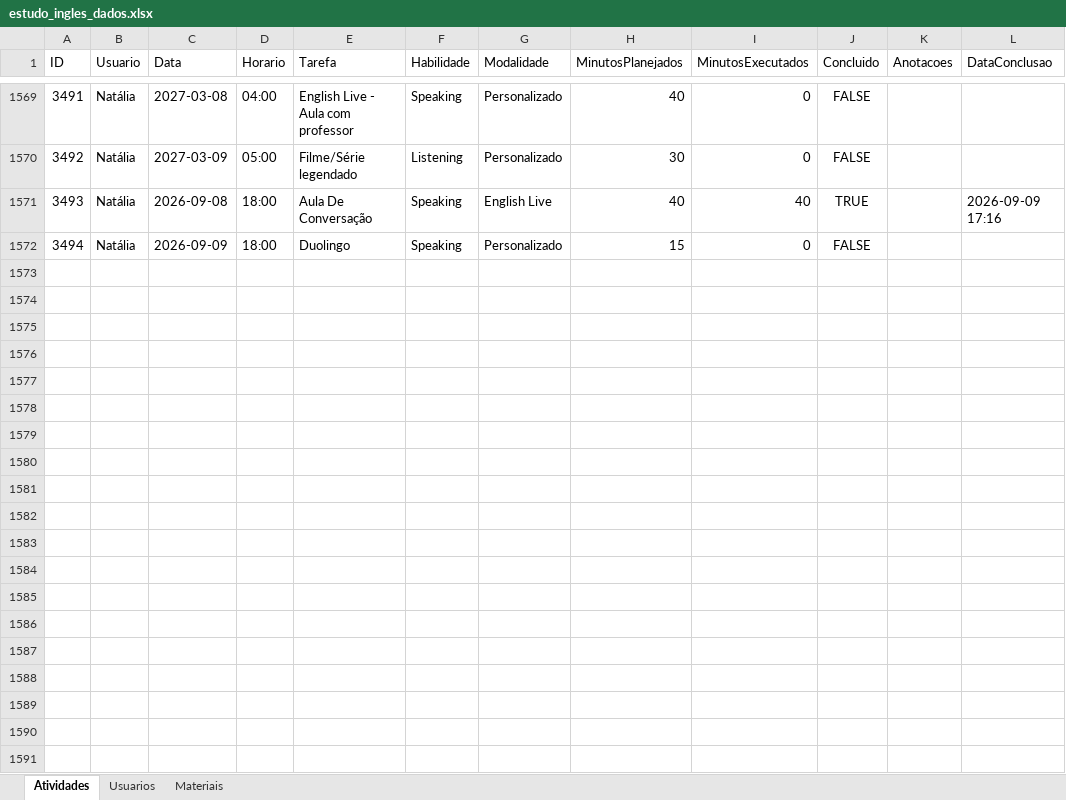
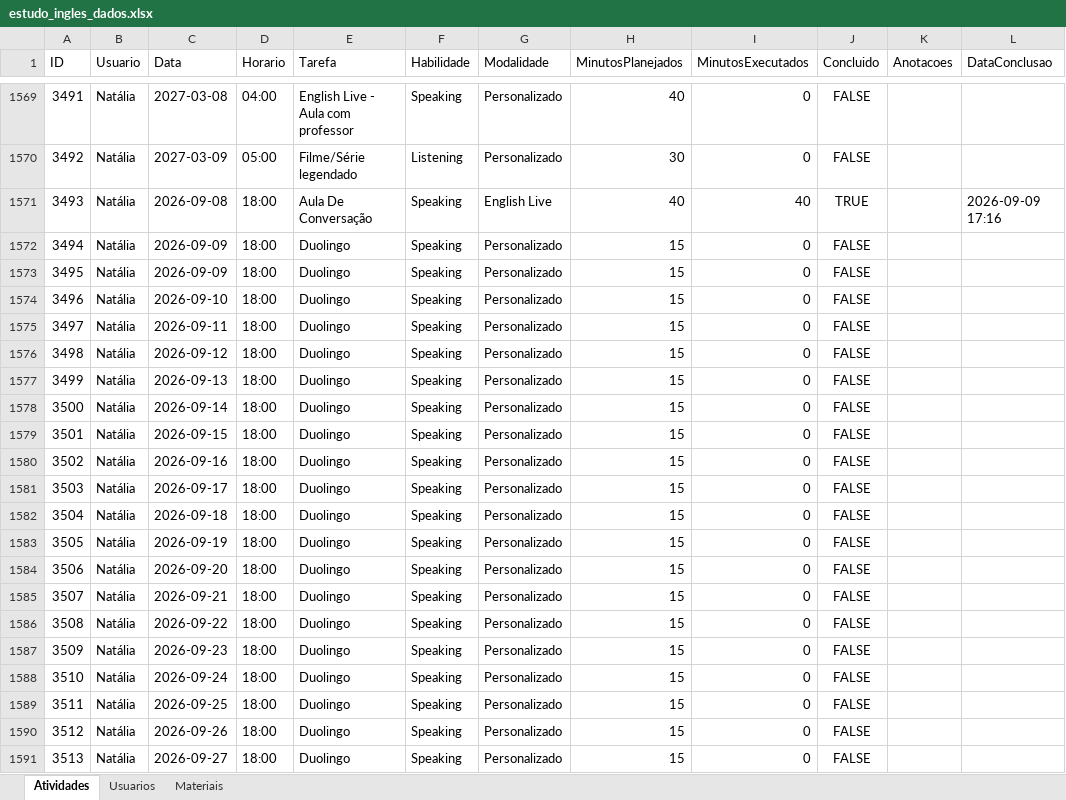
Before and after one commit to Jonh3456/englishdashboarddata, an Excel workbook: data/estudo_ingles_dados.xlsx, sheet Atividades, drawn as a sheet; only a part is shown, gaps mark what is left out; values as stored, in another font and other column widths than the file's, no borders; the diff covers the shown part only; the diff names each change by its address in the sheet, - before the commit and + after, or states it on an @@ line.

Commit message:
Adicionar atividade recorrente (Diariamente): Duolingo (Natália) — 182 ocorrência(s)

```diff
--- a/data/estudo_ingles_dados.xlsx (sheet Atividades)
+++ b/data/estudo_ingles_dados.xlsx (sheet Atividades)
+row 1573: 3495 | Natália | 2026-09-09 | 18:00 | Duolingo | Speaking | Personalizado | 15 | 0 | FALSE
+row 1574: 3496 | Natália | 2026-09-10 | 18:00 | Duolingo | Speaking | Personalizado | 15 | 0 | FALSE
+row 1575: 3497 | Natália | 2026-09-11 | 18:00 | Duolingo | Speaking | Personalizado | 15 | 0 | FALSE
+row 1576: 3498 | Natália | 2026-09-12 | 18:00 | Duolingo | Speaking | Personalizado | 15 | 0 | FALSE
+row 1577: 3499 | Natália | 2026-09-13 | 18:00 | Duolingo | Speaking | Personalizado | 15 | 0 | FALSE
+row 1578: 3500 | Natália | 2026-09-14 | 18:00 | Duolingo | Speaking | Personalizado | 15 | 0 | FALSE
+row 1579: 3501 | Natália | 2026-09-15 | 18:00 | Duolingo | Speaking | Personalizado | 15 | 0 | FALSE
+row 1580: 3502 | Natália | 2026-09-16 | 18:00 | Duolingo | Speaking | Personalizado | 15 | 0 | FALSE
+row 1581: 3503 | Natália | 2026-09-17 | 18:00 | Duolingo | Speaking | Personalizado | 15 | 0 | FALSE
+row 1582: 3504 | Natália | 2026-09-18 | 18:00 | Duolingo | Speaking | Personalizado | 15 | 0 | FALSE
+row 1583: 3505 | Natália | 2026-09-19 | 18:00 | Duolingo | Speaking | Personalizado | 15 | 0 | FALSE
+row 1584: 3506 | Natália | 2026-09-20 | 18:00 | Duolingo | Speaking | Personalizado | 15 | 0 | FALSE
+row 1585: 3507 | Natália | 2026-09-21 | 18:00 | Duolingo | Speaking | Personalizado | 15 | 0 | FALSE
+row 1586: 3508 | Natália | 2026-09-22 | 18:00 | Duolingo | Speaking | Personalizado | 15 | 0 | FALSE
+row 1587: 3509 | Natália | 2026-09-23 | 18:00 | Duolingo | Speaking | Personalizado | 15 | 0 | FALSE
+row 1588: 3510 | Natália | 2026-09-24 | 18:00 | Duolingo | Speaking | Personalizado | 15 | 0 | FALSE
+row 1589: 3511 | Natália | 2026-09-25 | 18:00 | Duolingo | Speaking | Personalizado | 15 | 0 | FALSE
+row 1590: 3512 | Natália | 2026-09-26 | 18:00 | Duolingo | Speaking | Personalizado | 15 | 0 | FALSE
+row 1591: 3513 | Natália | 2026-09-27 | 18:00 | Duolingo | Speaking | Personalizado | 15 | 0 | FALSE
```
Also changed, not shown: 163 added rows elsewhere in this sheet.
